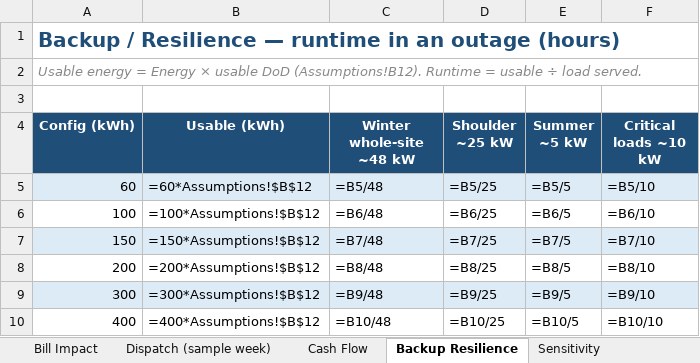
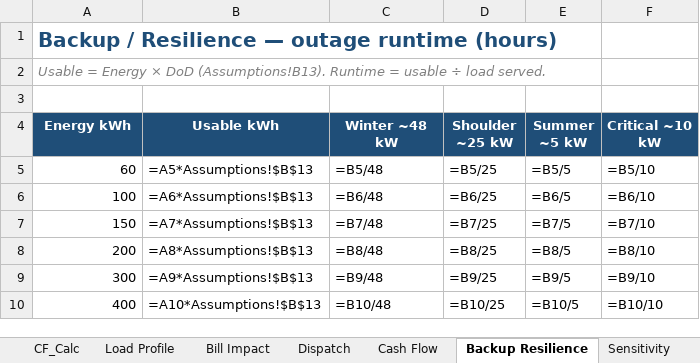
Before and after one commit to nnesbitt12/snl-quest, an Excel workbook: castellan_btm_model/Castellan_BESS_Model.xlsx, sheet Backup Resilience, drawn as a sheet; values as stored, in another font and other column widths than the file's, no borders; formulas without a stored value are shown as written; the diff names each change by its address in the sheet, - before the commit and + after, or states it on an @@ line.

```diff
--- a/castellan_btm_model/Castellan_BESS_Model.xlsx (sheet Backup Resilience)
+++ b/castellan_btm_model/Castellan_BESS_Model.xlsx (sheet Backup Resilience)
-sheet tab: Dispatch (sample week)
+sheet tab: CF_Calc
+sheet tab: Dispatch
-A1 (Energy kWh): …Resilience — runtime in an outage (hours)
+A1 (Energy kWh): …Resilience — outage runtime (hours)
-A2 (Energy kWh): Usable energy = Energy × usable DoD (Assumptions!B12). Runtime =…
+A2 (Energy kWh): Usable = Energy × DoD (Assumptions!B13). Runtime =…
-A4: Config (kWh)
+A4: Energy kWh
-B4: Usable (kWh)
+B4: Usable kWh
-C4: Winter whole-site ~48 kW
+C4: Winter ~48 kW
-F4: Critical loads ~10 kW
+F4: Critical ~10 kW
-A5:F5 fill: #DDEBF7
+A5:F5 fill: none
-B5 (Usable kWh): =60*Assumptions!$B$12
+B5 (Usable kWh): =A5*Assumptions!$B$13
-B6 (Usable kWh): =100*Assumptions!$B$12
+B6 (Usable kWh): =A6*Assumptions!$B$13
-A7:F7 fill: #DDEBF7
+A7:F7 fill: none
-B7 (Usable kWh): =150*Assumptions!$B$12
+B7 (Usable kWh): =A7*Assumptions!$B$13
-B8 (Usable kWh): =200*Assumptions!$B$12
+B8 (Usable kWh): =A8*Assumptions!$B$13
-A9:F9 fill: #DDEBF7
+A9:F9 fill: none
-B9 (Usable kWh): =300*Assumptions!$B$12
+B9 (Usable kWh): =A9*Assumptions!$B$13
-B10 (Usable kWh): =400*Assumptions!$B$12
+B10 (Usable kWh): =A10*Assumptions!$B$13
```
Also changed, not shown: sheet Sizing Comparison, sheet Cash Flow, sheet Load Profile, sheet Sensitivity, sheet Dashboard, sheet Bill Impact, 1 more sheet, other sheet tabs, charts or pictures.
